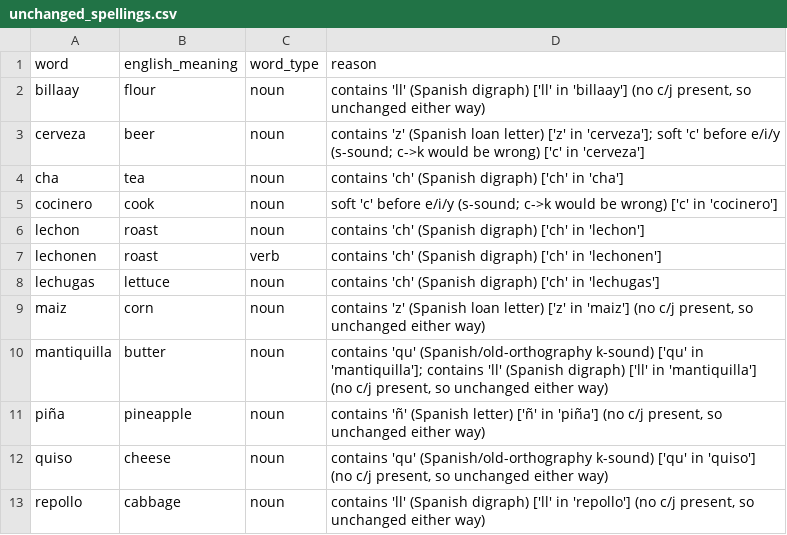
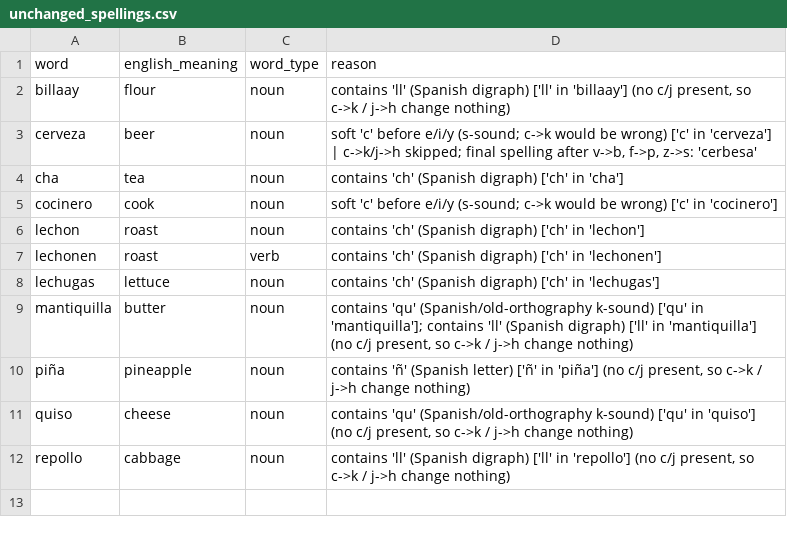
Before and after one commit to OrcaAzure/nlp-preprocessed, a CSV file: unchanged_spellings.csv, drawn as a sheet.

```diff
--- a/unchanged_spellings.csv
+++ b/unchanged_spellings.csv
@@ -1,4 +1,4 @@
 word,english_meaning,word_type,reason
-billaay,flour,noun,"contains 'll' (Spanish digraph) ['ll' in 'billaay'] (no c/j present, so unchanged either way)"
-cerveza,beer,noun,contains 'z' (Spanish loan letter) ['z' in 'cerveza']; soft 'c' before e/i/y (s-sound; c->k would be wrong) ['c' in 'cerveza']
+billaay,flour,noun,"contains 'll' (Spanish digraph) ['ll' in 'billaay'] (no c/j present, so c->k / j->h change nothing)"
+cerveza,beer,noun,"soft 'c' before e/i/y (s-sound; c->k would be wrong) ['c' in 'cerveza'] | c->k/j->h skipped; final spelling after v->b, f->p, z->s: 'cerbesa'"
 cha,tea,noun,contains 'ch' (Spanish digraph) ['ch' in 'cha']
@@ -8,6 +8,5 @@ lechonen,roast,verb,contains 'ch' (Spanish digraph) ['ch' in 'lechonen']
 lechugas,lettuce,noun,contains 'ch' (Spanish digraph) ['ch' in 'lechugas']
-maiz,corn,noun,"contains 'z' (Spanish loan letter) ['z' in 'maiz'] (no c/j present, so unchanged either way)"
-mantiquilla,butter,noun,"contains 'qu' (Spanish/old-orthography k-sound) ['qu' in 'mantiquilla']; contains 'll' (Spanish digraph) ['ll' in 'mantiquilla'] (no c/j present, so unchanged either way)"
-piña,pineapple,noun,"contains 'ñ' (Spanish letter) ['ñ' in 'piña'] (no c/j present, so unchanged either way)"
-quiso,cheese,noun,"contains 'qu' (Spanish/old-orthography k-sound) ['qu' in 'quiso'] (no c/j present, so unchanged either way)"
-repollo,cabbage,noun,"contains 'll' (Spanish digraph) ['ll' in 'repollo'] (no c/j present, so unchanged either way)"
+mantiquilla,butter,noun,"contains 'qu' (Spanish/old-orthography k-sound) ['qu' in 'mantiquilla']; contains 'll' (Spanish digraph) ['ll' in 'mantiquilla'] (no c/j present, so c->k / j->h change nothing)"
+piña,pineapple,noun,"contains 'ñ' (Spanish letter) ['ñ' in 'piña'] (no c/j present, so c->k / j->h change nothing)"
+quiso,cheese,noun,"contains 'qu' (Spanish/old-orthography k-sound) ['qu' in 'quiso'] (no c/j present, so c->k / j->h change nothing)"
+repollo,cabbage,noun,"contains 'll' (Spanish digraph) ['ll' in 'repollo'] (no c/j present, so c->k / j->h change nothing)"
```
Also changed, not shown: culinary_lexicon.csv, culinary_phrases.csv, 2 other files.
